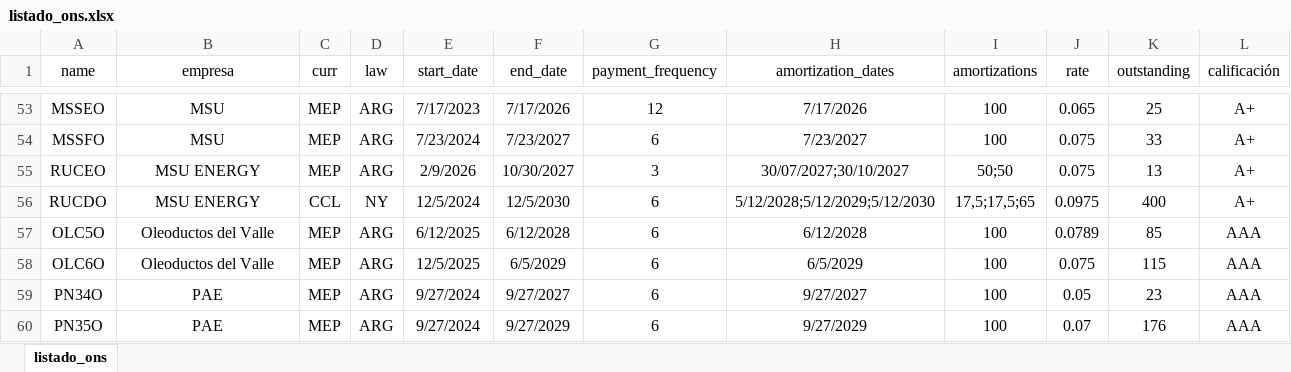
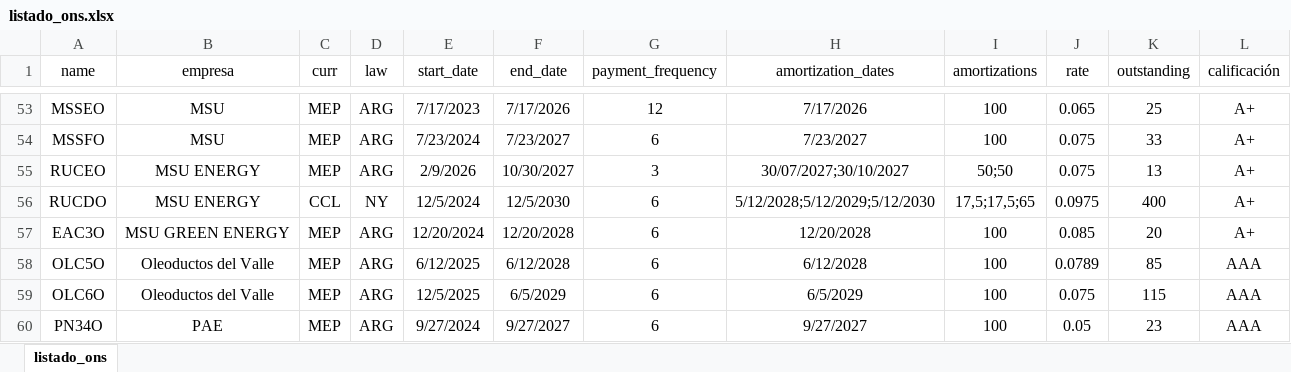
Before and after one commit to marzanomate/bond_app, an Excel workbook: listado_ons.xlsx, sheet listado_ons, drawn as a sheet; only a part is shown, gaps mark what is left out; the shorter side is filled out with more unchanged rows; values as stored, in another font and other column widths than the file's, no borders; the diff names each change by its address in the sheet, - before the commit and + after, or states it on an @@ line.

Commit message:
Add files via upload

```diff
--- a/listado_ons.xlsx (sheet listado_ons)
+++ b/listado_ons.xlsx (sheet listado_ons)
+row 57: EAC3O | MSU GREEN ENERGY | MEP | ARG | 12/20/2024 | 12/20/2028 | 6 | 12/20/2028 | 100 | 0.085 | 20 | A+
```
